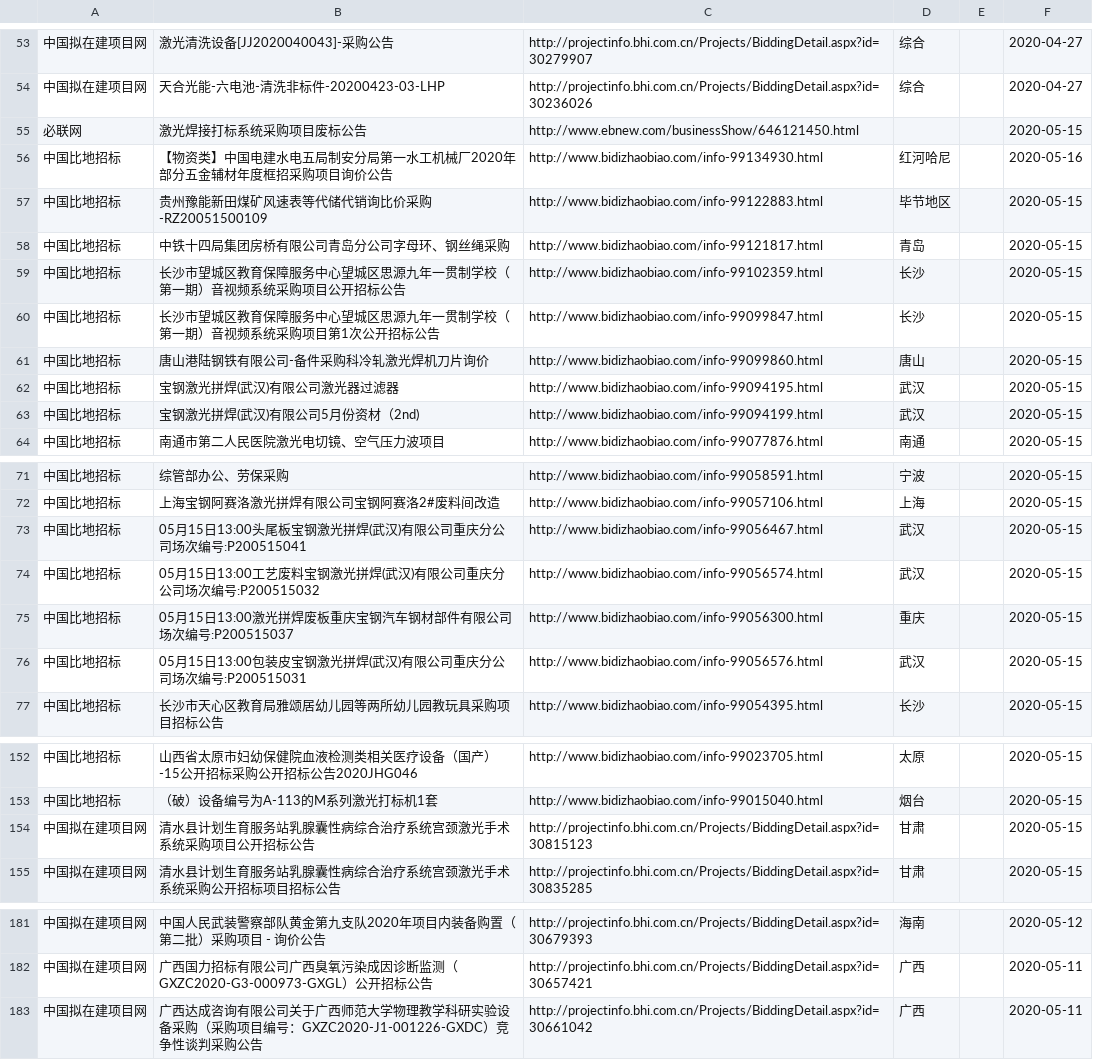
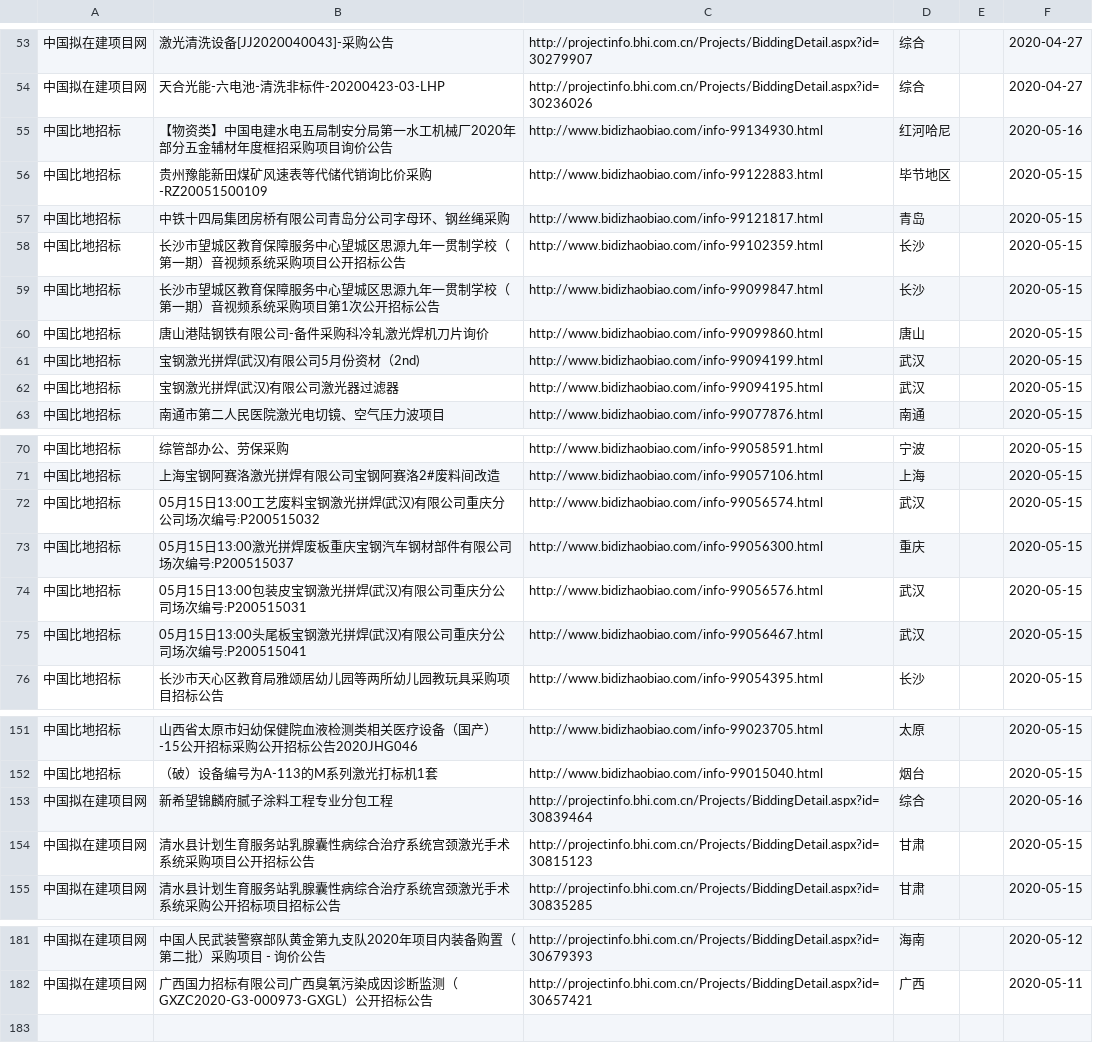
Before and after one commit to aa88kk/zhaobiao, a CSV file: csv/2020_05/2020_05_16/2020_05_16-激光_打标.csv, drawn as a sheet; only a part is shown, gaps mark what is left out; the diff covers the shown part only.

```diff
--- a/csv/2020_05/2020_05_16/2020_05_16-激光_打标.csv
+++ b/csv/2020_05/2020_05_16/2020_05_16-激光_打标.csv
@@ -54,3 +54,2 @@
 中国拟在建项目网	天合光能-六电池-清洗非标件-20200423-03-LHP	http://projectinfo.bhi.com.cn/Projects/BiddingDetail.aspx?id=30236026	综合		2020-04-27
-必联网	激光焊接打标系统采购项目废标公告	http://www.ebnew.com/businessShow/646121450.html			2020-05-15
 中国比地招标	【物资类】中国电建水电五局制安分局第一水工机械厂2020年部分五金辅材年度框招采购项目询价公告	http://www.bidizhaobiao.com/info-99134930.html	红河哈尼		2020-05-16
@@ -61,4 +60,4 @@
 中国比地招标	唐山港陆钢铁有限公司-备件采购科冷轧激光焊机刀片询价	http://www.bidizhaobiao.com/info-99099860.html	唐山		2020-05-15
+中国比地招标	宝钢激光拼焊(武汉)有限公司5月份资材（2nd)	http://www.bidizhaobiao.com/info-99094199.html	武汉		2020-05-15
 中国比地招标	宝钢激光拼焊(武汉)有限公司激光器过滤器	http://www.bidizhaobiao.com/info-99094195.html	武汉		2020-05-15
-中国比地招标	宝钢激光拼焊(武汉)有限公司5月份资材（2nd)	http://www.bidizhaobiao.com/info-99094199.html	武汉		2020-05-15
 中国比地招标	南通市第二人民医院激光电切镜、空气压力波项目	http://www.bidizhaobiao.com/info-99077876.html	南通		2020-05-15
@@ -72,3 +71,2 @@
 中国比地招标	上海宝钢阿赛洛激光拼焊有限公司宝钢阿赛洛2#废料间改造	http://www.bidizhaobiao.com/info-99057106.html	上海		2020-05-15
-中国比地招标	05月15日13:00头尾板宝钢激光拼焊(武汉)有限公司重庆分公司场次编号:P200515041	http://www.bidizhaobiao.com/info-99056467.html	武汉		2020-05-15
 中国比地招标	05月15日13:00工艺废料宝钢激光拼焊(武汉)有限公司重庆分公司场次编号:P200515032	http://www.bidizhaobiao.com/info-99056574.html	武汉		2020-05-15
@@ -76,2 +74,3 @@
 中国比地招标	05月15日13:00包装皮宝钢激光拼焊(武汉)有限公司重庆分公司场次编号:P200515031	http://www.bidizhaobiao.com/info-99056576.html	武汉		2020-05-15
+中国比地招标	05月15日13:00头尾板宝钢激光拼焊(武汉)有限公司重庆分公司场次编号:P200515041	http://www.bidizhaobiao.com/info-99056467.html	武汉		2020-05-15
 中国比地招标	长沙市天心区教育局雅颂居幼儿园等两所幼儿园教玩具采购项目招标公告	http://www.bidizhaobiao.com/info-99054395.html	长沙		2020-05-15
@@ -153,2 +152,3 @@
 中国比地招标	（破）设备编号为A-113的M系列激光打标机1套	http://www.bidizhaobiao.com/info-99015040.html	烟台		2020-05-15
+中国拟在建项目网	新希望锦麟府腻子涂料工程专业分包工程	http://projectinfo.bhi.com.cn/Projects/BiddingDetail.aspx?id=30839464	综合		2020-05-16
 中国拟在建项目网	清水县计划生育服务站乳腺囊性病综合治疗系统宫颈激光手术系统采购项目公开招标公告	http://projectinfo.bhi.com.cn/Projects/BiddingDetail.aspx?id=30815123	甘肃		2020-05-15
@@ -182,2 +182 @@
 中国拟在建项目网	广西国力招标有限公司广西臭氧污染成因诊断监测（GXZC2020-G3-000973-GXGL）公开招标公告	http://projectinfo.bhi.com.cn/Projects/BiddingDetail.aspx?id=30657421	广西		2020-05-11
-中国拟在建项目网	广西达成咨询有限公司关于广西师范大学物理教学科研实验设备采购（采购项目编号：GXZC2020-J1-001226-GXDC）竞争性谈判采购公告	http://projectinfo.bhi.com.cn/Projects/BiddingDetail.aspx?id=30661042	广西		2020-05-11
```
Also changed, not shown: 1 moved row elsewhere in this file, csv/2020_05/2020_05_16/2020_05_16-激光_焊.csv, csv/2020_05/2020_05_16/2020_05_16-激光_雕刻.csv, 20 other files.
